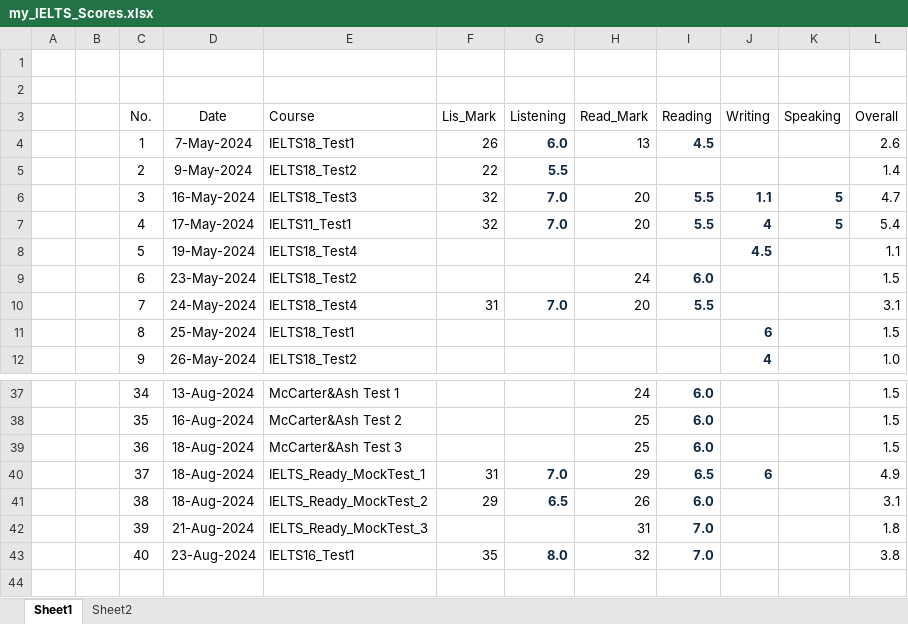
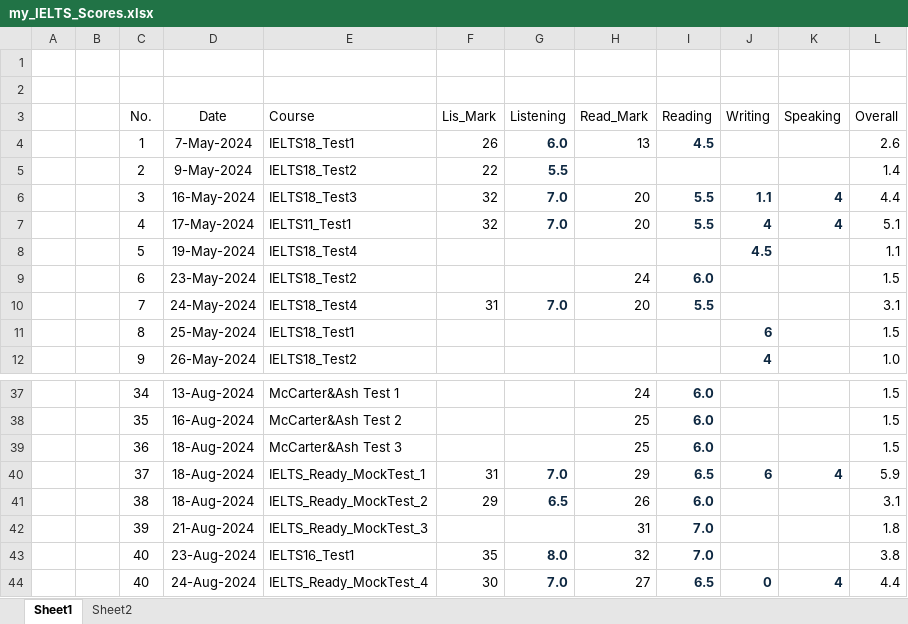
Before and after one commit to nayzinminlwin/IELTS_Practice_Repo, an Excel workbook: my_IELTS_Scores.xlsx, sheet Sheet1, drawn as a sheet; only a part is shown, gaps mark what is left out; values as stored, in another font and other column widths than the file's, no borders; table styles not drawn; the diff covers the shown part only; the diff names each change by its address in the sheet, - before the commit and + after, or states it on an @@ line.

Commit message:
Practiced IELTS Ready Mock Test 4 except Writing.

```diff
--- a/my_IELTS_Scores.xlsx (sheet Sheet1)
+++ b/my_IELTS_Scores.xlsx (sheet Sheet1)
-K6:K7 (Speaking): 5
+K6:K7 (Speaking): 4
-L6 (Overall): 4.7
+L6 (Overall): 4.4
-L7 (Overall): 5.4
+L7 (Overall): 5.1
-K40 (Speaking): (empty)
+K40 (Speaking): 4
-L40 (Overall): 4.9
+L40 (Overall): 5.9
+row 44:  |  | 40 | 24-Aug-2024 | IELTS_Ready_MockTest_4 | 30 | 7.0 | 27 | 6.5 | 0 | 4 | 4.4
```
Also changed, not shown: 44 edited cells elsewhere in this sheet, myMisspelledWords.xlsx.
